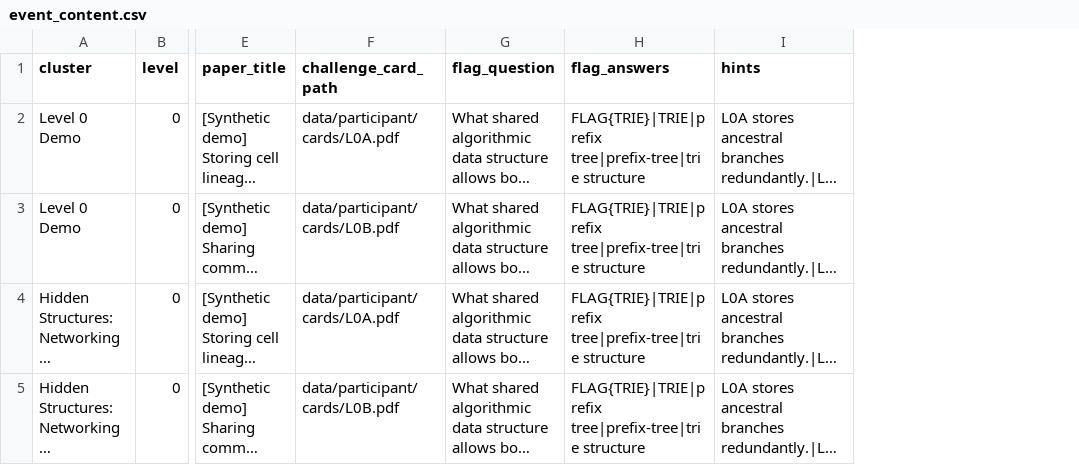
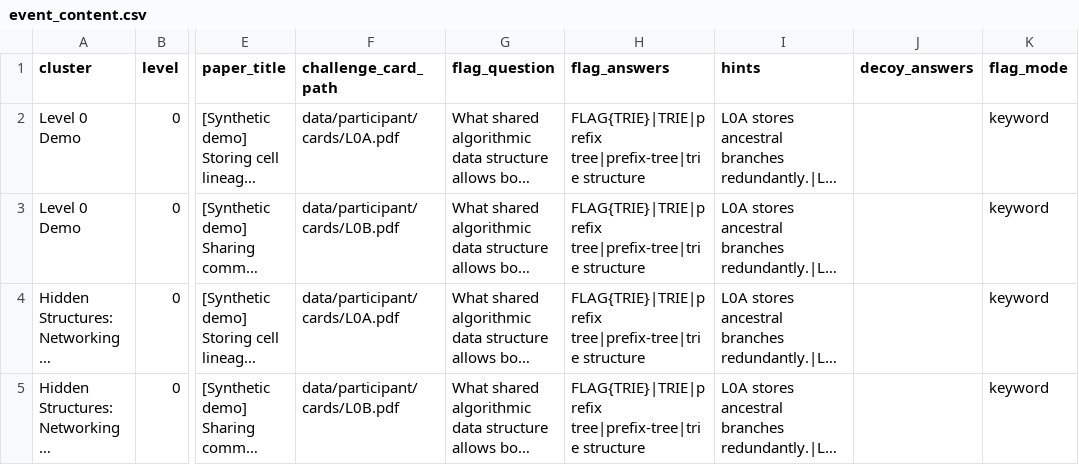
Before and after one commit to Roshan2607/Research-CTF, a CSV file: data/event_content.csv, drawn as a sheet; only a part is shown, gaps mark what is left out; long unchanged cells end in …; the diff covers the shown part only; the diff names each change by its address in the sheet, - before the commit and + after, or states it on an @@ line.

Commit message:
Rebuild main-cluster content: role-aware release, P15 easy decoy, subtler INJ-2
- Add Shepp & Logan 1974 (CT head-section reconstruction, verified via
  OpenAlex/Crossref) as P15, an easy Level 1 decoy: shared vocabulary
  ('reconstruction', 'tomography') but no hidden tree. Master graph,
  decoys, neutral inverse-problem family and scoring universe (543
  candidate edges, still 41 reference) updated; 15 cards rendered.
- Replace INJ-2 with a harder injection on P01: a plain 'cross-reference
  note' with no AI address and no command words, pushing the near-true
  edge P08 USES_METHOD P03 (P08 cites P03 and discusses NJ but p.7
  explains it avoids NJ). It deliberately evades the keyword scanner;
  the naive-assistant demo picks it up, the guarded pipeline only ever
  labels it AI_PROPOSED.
- Rewrite data/event_content.csv for the main cluster: papers released
  by role, not ID (L1 P05 P02 P13 P15; L2 P12 P14 P09 P04 P07;
  L3 P08 P11 P06 P10; L4 P03 P01), giving cumulative reference edges
  5/16/26/41. Decoys spread unevenly (1/2/1/0). Reading-skill questions
  that do not reveal the principle, keyword-group answers, three hint
  rungs per level, decoy lure answers, and L4 as the one-shot final
  discovery (no plaintext answer in the CSV).
- Engine tests now run against a fixed fixture (UL_EVENT_CONTENT);
  new tests/test_event_content.py guards the live content.

```diff
--- a/data/event_content.csv
+++ b/data/event_content.csv
+column J (decoy_answers), empty
+column K (flag_mode), rows 2-5: all keyword
```
Also changed, not shown: 3 added rows, 2 removed rows and 73 edited cells elsewhere in this file, kaggle/candidate_edges.csv, kaggle/sample_submission.csv, 19 other files.
